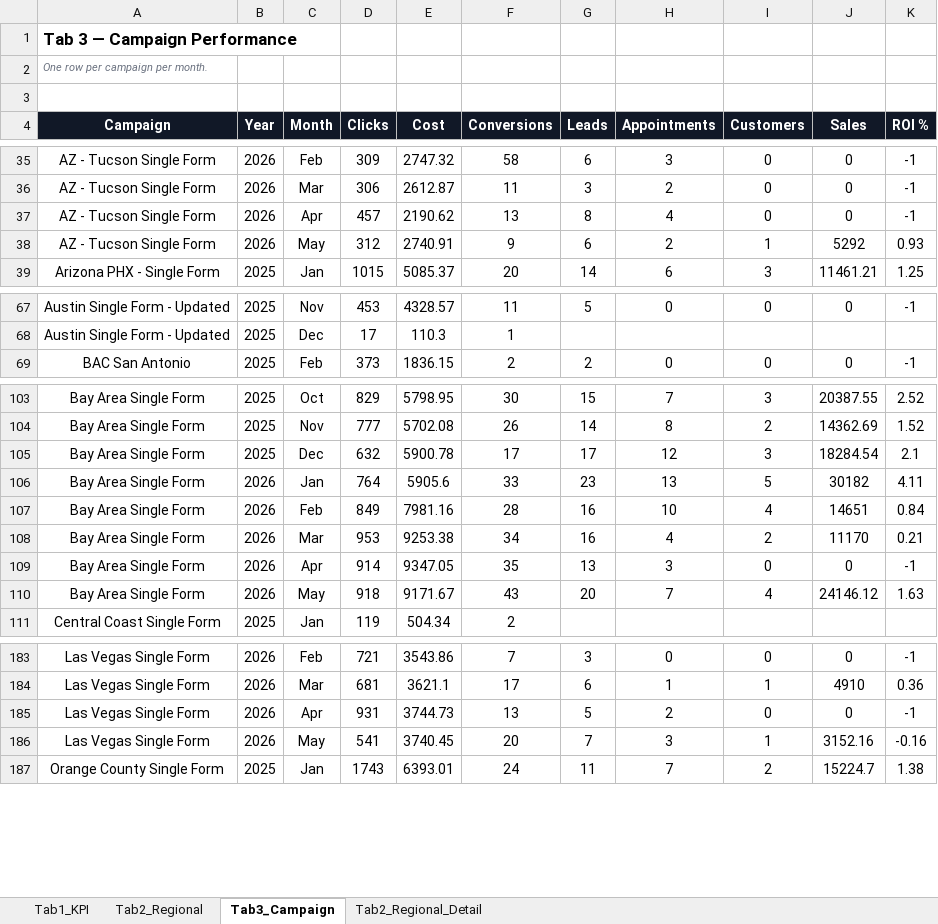
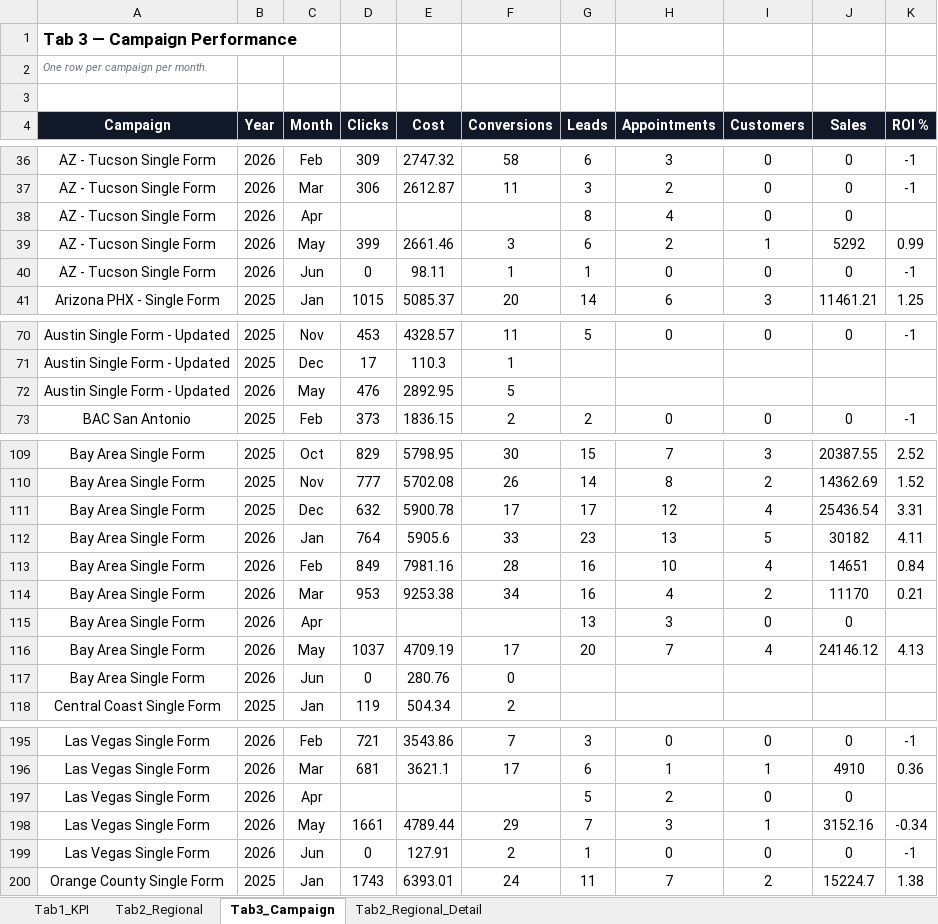
Before and after one commit to panpanlsw-ops/BIng-Dashboard, an Excel workbook: dashboard_data.xlsx, sheet Tab3_Campaign, drawn as a sheet; only a part is shown, gaps mark what is left out; values as stored, in another font and other column widths than the file's, no borders; addresses are those after the commit; the diff covers the shown part only; the diff names each change by its address in the sheet, - before the commit and + after, or states it on an @@ line.

```diff
--- a/dashboard_data.xlsx (sheet Tab3_Campaign)
+++ b/dashboard_data.xlsx (sheet Tab3_Campaign)
-D38 (Clicks): 457
+D38 (Clicks): (empty)
-E38 (Cost): 2190.62
+E38 (Cost): (empty)
-F38 (Conversions): 13
+F38 (Conversions): (empty)
-K38 (ROI %): -1
+K38 (ROI %): (empty)
-D39 (Clicks): 312
+D39 (Clicks): 399
-E39 (Cost): 2740.91
+E39 (Cost): 2661.46
-F39 (Conversions): 9
+F39 (Conversions): 3
-K39 (ROI %): 0.93
+K39 (ROI %): 0.99
+row 40: AZ - Tucson Single Form | 2026 | Jun | 0 | 98.11 | 1 | 1 | 0 | 0 | 0 | -1
+row 72: Austin Single Form - Updated | 2026 | May | 476 | 2892.95 | 5
-I111 (Customers): 3
+I111 (Customers): 4
-J111 (Sales): 18284.54
+J111 (Sales): 25436.54
-K111 (ROI %): 2.1
+K111 (ROI %): 3.31
-D115 (Clicks): 914
+D115 (Clicks): (empty)
-E115 (Cost): 9347.05
+E115 (Cost): (empty)
-F115 (Conversions): 35
+F115 (Conversions): (empty)
-K115 (ROI %): -1
+K115 (ROI %): (empty)
-D116 (Clicks): 918
+D116 (Clicks): 1037
-E116 (Cost): 9171.67
+E116 (Cost): 4709.19
-F116 (Conversions): 43
+F116 (Conversions): 17
-K116 (ROI %): 1.63
+K116 (ROI %): 4.13
+row 117: Bay Area Single Form | 2026 | Jun | 0 | 280.76 | 0
-D197 (Clicks): 931
+D197 (Clicks): (empty)
-E197 (Cost): 3744.73
+E197 (Cost): (empty)
-F197 (Conversions): 13
+F197 (Conversions): (empty)
-K197 (ROI %): -1
+K197 (ROI %): (empty)
-D198 (Clicks): 541
+D198 (Clicks): 1661
-E198 (Cost): 3740.45
+E198 (Cost): 4789.44
-F198 (Conversions): 20
+F198 (Conversions): 29
-K198 (ROI %): -0.16
+K198 (ROI %): -0.34
+row 199: Las Vegas Single Form | 2026 | Jun | 0 | 127.91 | 2 | 1 | 0 | 0 | 0 | -1
```
Also changed, not shown: 14 added rows and 51 edited cells elsewhere in this sheet, sheet Tab2_Regional_Detail, sheet Tab2_Regional, sheet Tab1_KPI.
